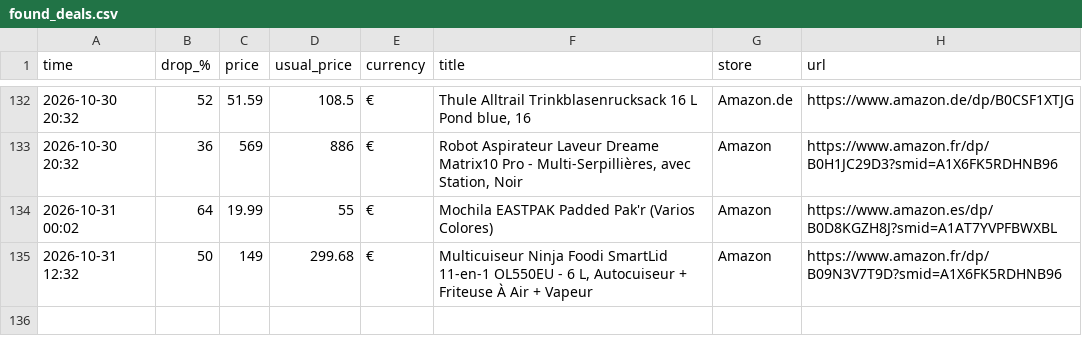
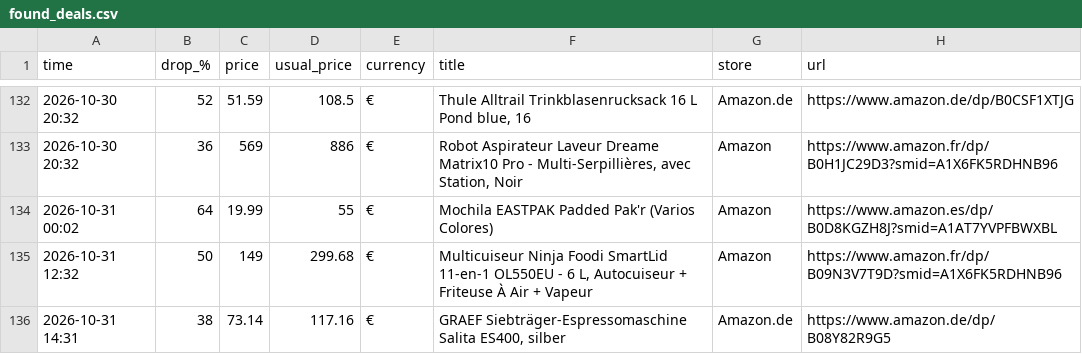
Before and after one commit to investinginfosec-png/deal-scanner, a CSV file: found_deals.csv, drawn as a sheet; only a part is shown, gaps mark what is left out; the diff names each change by its address in the sheet, - before the commit and + after, or states it on an @@ line.

```diff
--- a/found_deals.csv
+++ b/found_deals.csv
+row 136: 2026-10-31 14:31 | 38 | 73.14 | 117.16 | € | GRAEF Siebträger-Espressomaschine Salita ES400, silber | Amazon.de | https://www.amazon.de/dp/B08Y82R9G5
```
Also changed, not shown: 2 other files.
